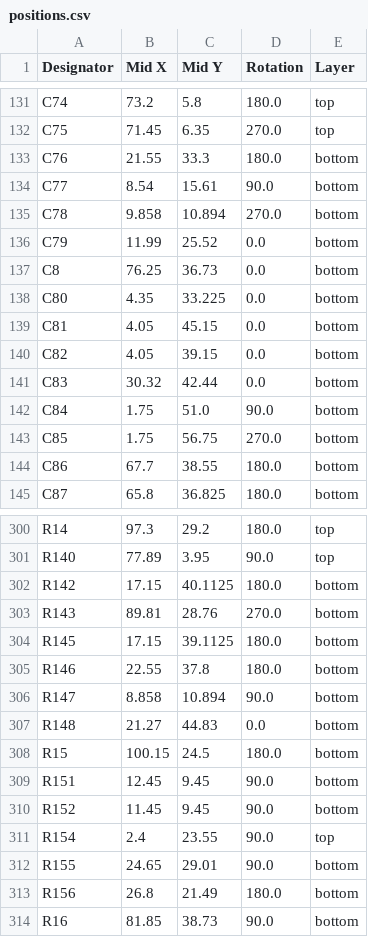
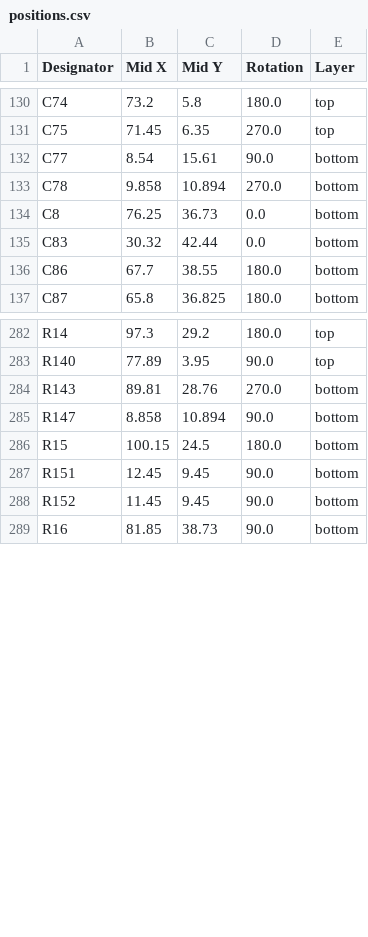
Before and after one commit to HW-Lab-Hardware-Design-Agency/jetson-orin-baseboard, a CSV file: production/positions.csv, drawn as a sheet; only a part is shown, gaps mark what is left out; the diff covers the shown part only; the diff names each change by its address in the sheet, - before the commit and + after, or states it on an @@ line.

```diff
--- a/production/positions.csv
+++ b/production/positions.csv
-row 133: C76 | 21.55 | 33.3 | 180.0 | bottom
-row 136: C79 | 11.99 | 25.52 | 0.0 | bottom
-row 138: C80 | 4.35 | 33.225 | 0.0 | bottom
-row 139: C81 | 4.05 | 45.15 | 0.0 | bottom
-row 140: C82 | 4.05 | 39.15 | 0.0 | bottom
-row 142: C84 | 1.75 | 51.0 | 90.0 | bottom
-row 143: C85 | 1.75 | 56.75 | 270.0 | bottom
-row 302: R142 | 17.15 | 40.1125 | 180.0 | bottom
-row 304: R145 | 17.15 | 39.1125 | 180.0 | bottom
-row 305: R146 | 22.55 | 37.8 | 180.0 | bottom
-row 307: R148 | 21.27 | 44.83 | 0.0 | bottom
-row 311: R154 | 2.4 | 23.55 | 90.0 | top
-row 312: R155 | 24.65 | 29.01 | 90.0 | bottom
-row 313: R156 | 26.8 | 21.49 | 180.0 | bottom
```
Also changed, not shown: 17 removed rows elsewhere in this file, production/bom.csv, production/designators.csv, 19 other files.
